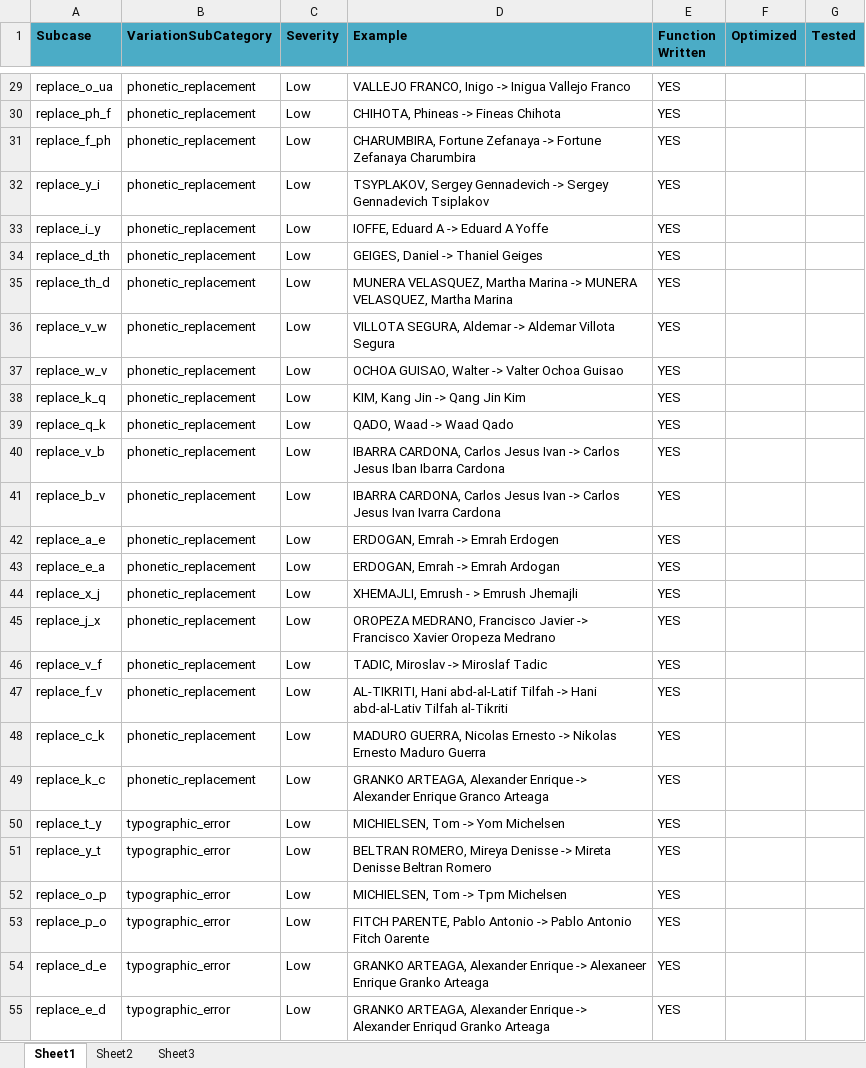
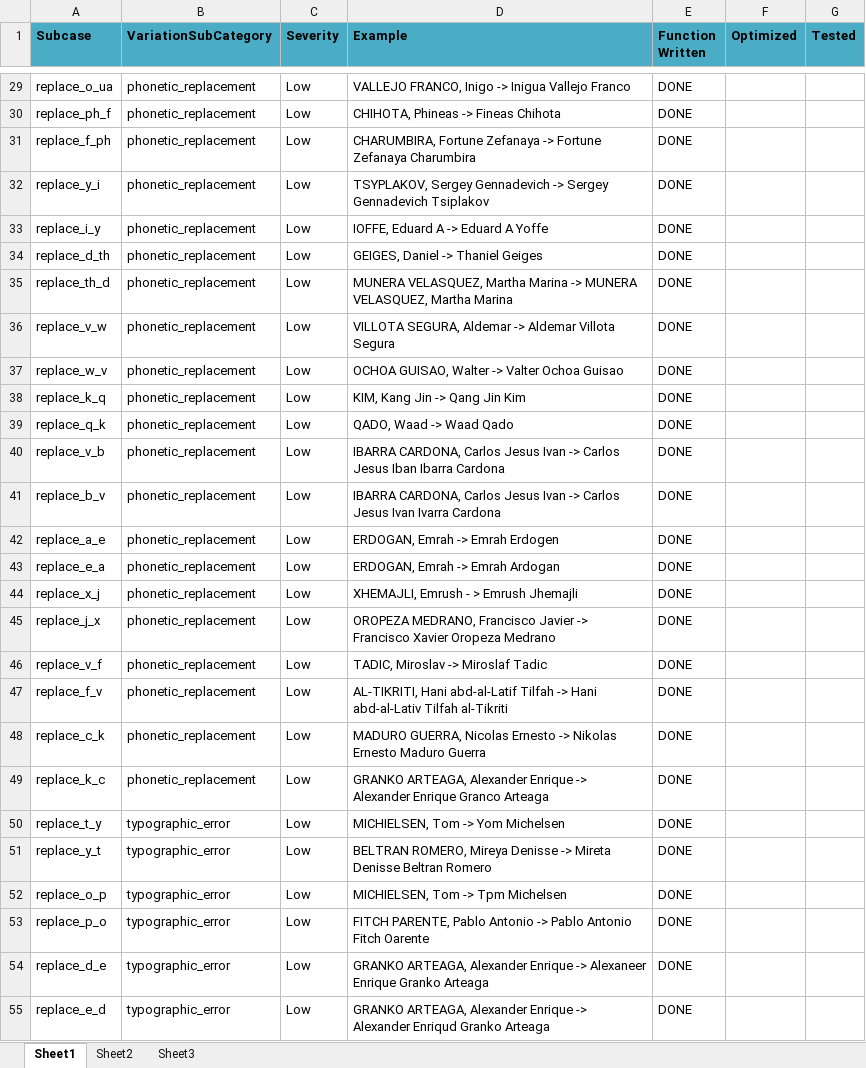
Before and after one commit to Herrera7/FuzzyMathingTester, an Excel workbook: Name Scanning/nameSubcases_v0.1.xlsx, sheet Sheet1, drawn as a sheet; only a part is shown, gaps mark what is left out; values as stored, in another font and other column widths than the file's, no borders; the diff covers the shown part only; the diff names each change by its address in the sheet, - before the commit and + after, or states it on an @@ line.

```diff
--- a/Name Scanning/nameSubcases_v0.1.xlsx (sheet Sheet1)
+++ b/Name Scanning/nameSubcases_v0.1.xlsx (sheet Sheet1)
-E29:E55 (Function Written): YES
+E29:E55 (Function Written): DONE
```
Also changed, not shown: 58 edited cells elsewhere in this sheet.
